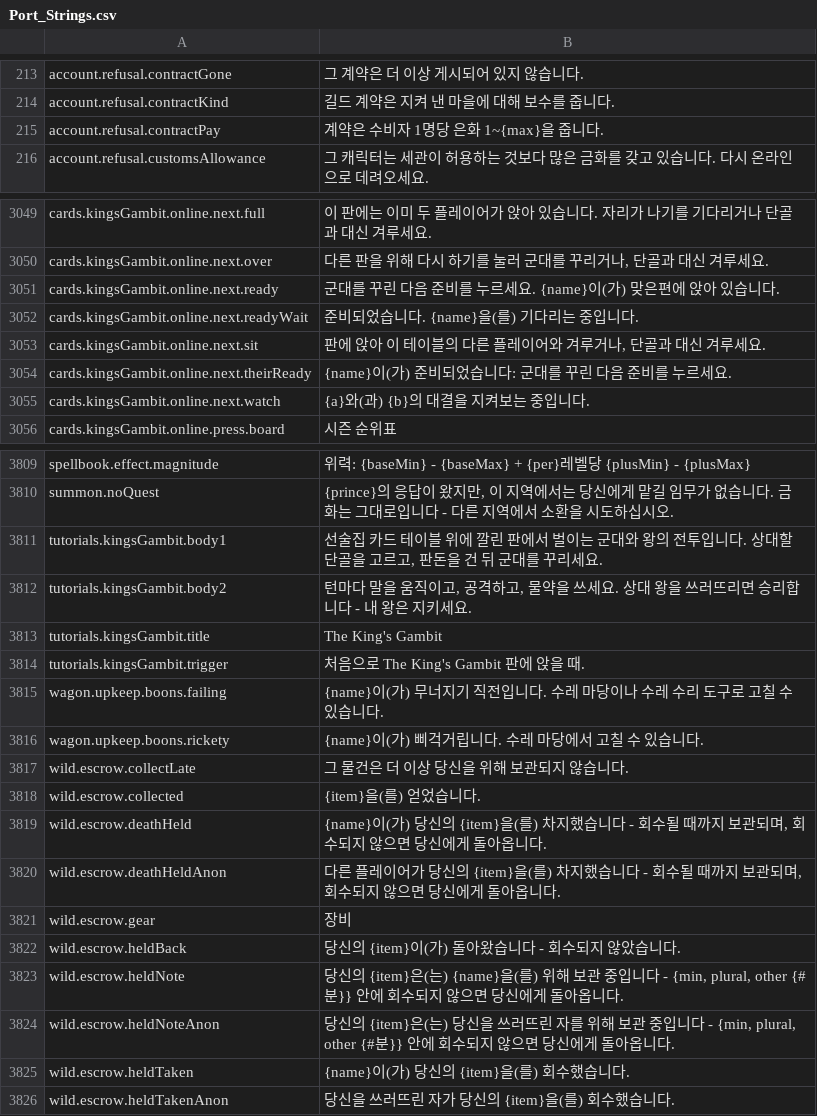
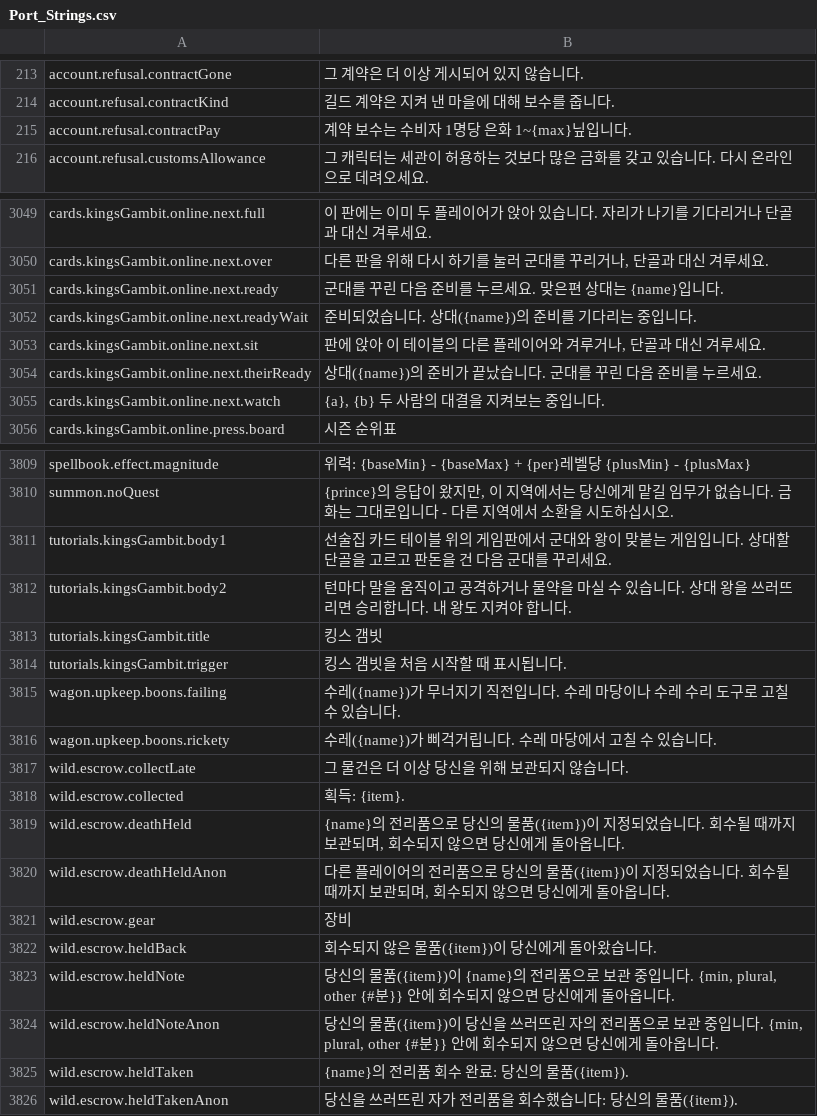
Before and after one commit to munument1/-KR-daggerfall-js, a CSV file: locales/ko/Port_Strings.csv, drawn as a sheet; only a part is shown, gaps mark what is left out; the diff covers the shown part only.

Commit message:
fix(ko): review online pack strings against app-v0.1.8840

```diff
--- a/locales/ko/Port_Strings.csv
+++ b/locales/ko/Port_Strings.csv
@@ -214,3 +214,3 @@ account.refusal.contractGone,"그 계약은 더 이상 게시되어 있지 않
 account.refusal.contractKind,"길드 계약은 지켜 낸 마을에 대해 보수를 줍니다."
-account.refusal.contractPay,"계약은 수비자 1명당 은화 1~{max}을 줍니다."
+account.refusal.contractPay,"계약 보수는 수비자 1명당 은화 1~{max}닢입니다."
 account.refusal.customsAllowance,"그 캐릭터는 세관이 허용하는 것보다 많은 금화를 갖고 있습니다. 다시 온라인으로 데려오세요."
@@ -3052,7 +3052,7 @@ cards.kingsGambit.online.next.full,"이 판에는 이미 두 플레이어가 앉
 cards.kingsGambit.online.next.over,"다른 판을 위해 다시 하기를 눌러 군대를 꾸리거나, 단골과 대신 겨루세요."
-cards.kingsGambit.online.next.ready,"군대를 꾸린 다음 준비를 누르세요. {name}이(가) 맞은편에 앉아 있습니다."
-cards.kingsGambit.online.next.readyWait,"준비되었습니다. {name}을(를) 기다리는 중입니다."
+cards.kingsGambit.online.next.ready,"군대를 꾸린 다음 준비를 누르세요. 맞은편 상대는 {name}입니다."
+cards.kingsGambit.online.next.readyWait,"준비되었습니다. 상대({name})의 준비를 기다리는 중입니다."
 cards.kingsGambit.online.next.sit,"판에 앉아 이 테이블의 다른 플레이어와 겨루거나, 단골과 대신 겨루세요."
-cards.kingsGambit.online.next.theirReady,"{name}이(가) 준비되었습니다: 군대를 꾸린 다음 준비를 누르세요."
-cards.kingsGambit.online.next.watch,"{a}와(과) {b}의 대결을 지켜보는 중입니다."
+cards.kingsGambit.online.next.theirReady,"상대({name})의 준비가 끝났습니다. 군대를 꾸린 다음 준비를 누르세요."
+cards.kingsGambit.online.next.watch,"{a}, {b} 두 사람의 대결을 지켜보는 중입니다."
 cards.kingsGambit.online.press.board,"시즌 순위표"
@@ -3812,17 +3812,17 @@ spellbook.effect.magnitude,"위력: {baseMin} - {baseMax} + {per}레벨당 {plus
 summon.noQuest,"{prince}의 응답이 왔지만, 이 지역에서는 당신에게 맡길 임무가 없습니다. 금화는 그대로입니다 - 다른 지역에서 소환을 시도하십시오."
-tutorials.kingsGambit.body1,"선술집 카드 테이블 위에 깔린 판에서 벌이는 군대와 왕의 전투입니다. 상대할 단골을 고르고, 판돈을 건 뒤 군대를 꾸리세요."
-tutorials.kingsGambit.body2,"턴마다 말을 움직이고, 공격하고, 물약을 쓰세요. 상대 왕을 쓰러뜨리면 승리합니다 - 내 왕은 지키세요."
-tutorials.kingsGambit.title,"The King's Gambit"
-tutorials.kingsGambit.trigger,"처음으로 The King's Gambit 판에 앉을 때."
-wagon.upkeep.boons.failing,"{name}이(가) 무너지기 직전입니다. 수레 마당이나 수레 수리 도구로 고칠 수 있습니다."
-wagon.upkeep.boons.rickety,"{name}이(가) 삐걱거립니다. 수레 마당에서 고칠 수 있습니다."
+tutorials.kingsGambit.body1,"선술집 카드 테이블 위의 게임판에서 군대와 왕이 맞붙는 게임입니다. 상대할 단골을 고르고 판돈을 건 다음 군대를 꾸리세요."
+tutorials.kingsGambit.body2,"턴마다 말을 움직이고 공격하거나 물약을 마실 수 있습니다. 상대 왕을 쓰러뜨리면 승리합니다. 내 왕도 지켜야 합니다."
+tutorials.kingsGambit.title,"킹스 갬빗"
+tutorials.kingsGambit.trigger,"킹스 갬빗을 처음 시작할 때 표시됩니다."
+wagon.upkeep.boons.failing,"수레({name})가 무너지기 직전입니다. 수레 마당이나 수레 수리 도구로 고칠 수 있습니다."
+wagon.upkeep.boons.rickety,"수레({name})가 삐걱거립니다. 수레 마당에서 고칠 수 있습니다."
 wild.escrow.collectLate,"그 물건은 더 이상 당신을 위해 보관되지 않습니다."
-wild.escrow.collected,"{item}을(를) 얻었습니다."
-wild.escrow.deathHeld,"{name}이(가) 당신의 {item}을(를) 차지했습니다 - 회수될 때까지 보관되며, 회수되지 않으면 당신에게 돌아옵니다."
-wild.escrow.deathHeldAnon,"다른 플레이어가 당신의 {item}을(를) 차지했습니다 - 회수될 때까지 보관되며, 회수되지 않으면 당신에게 돌아옵니다."
+wild.escrow.collected,"획득: {item}."
+wild.escrow.deathHeld,"{name}의 전리품으로 당신의 물품({item})이 지정되었습니다. 회수될 때까지 보관되며, 회수되지 않으면 당신에게 돌아옵니다."
+wild.escrow.deathHeldAnon,"다른 플레이어의 전리품으로 당신의 물품({item})이 지정되었습니다. 회수될 때까지 보관되며, 회수되지 않으면 당신에게 돌아옵니다."
 wild.escrow.gear,"장비"
-wild.escrow.heldBack,"당신의 {item}이(가) 돌아왔습니다 - 회수되지 않았습니다."
-wild.escrow.heldNote,"당신의 {item}은(는) {name}을(를) 위해 보관 중입니다 - {min, plural, other {#분}} 안에 회수되지 않으면 당신에게 돌아옵니다."
-wild.escrow.heldNoteAnon,"당신의 {item}은(는) 당신을 쓰러뜨린 자를 위해 보관 중입니다 - {min, plural, other {#분}} 안에 회수되지 않으면 당신에게 돌아옵니다."
-wild.escrow.heldTaken,"{name}이(가) 당신의 {item}을(를) 회수했습니다."
-wild.escrow.heldTakenAnon,"당신을 쓰러뜨린 자가 당신의 {item}을(를) 회수했습니다."
+wild.escrow.heldBack,"회수되지 않은 물품({item})이 당신에게 돌아왔습니다."
+wild.escrow.heldNote,"당신의 물품({item})이 {name}의 전리품으로 보관 중입니다. {min, plural, other {#분}} 안에 회수되지 않으면 당신에게 돌아옵니다."
+wild.escrow.heldNoteAnon,"당신의 물품({item})이 당신을 쓰러뜨린 자의 전리품으로 보관 중입니다. {min, plural, other {#분}} 안에 회수되지 않으면 당신에게 돌아옵니다."
+wild.escrow.heldTaken,"{name}의 전리품 회수 완료: 당신의 물품({item})."
+wild.escrow.heldTakenAnon,"당신을 쓰러뜨린 자가 전리품을 회수했습니다: 당신의 물품({item})."
```
Also changed, not shown: 43 edited cells elsewhere in this file.
